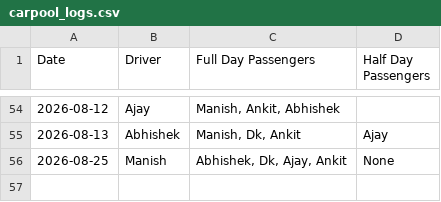
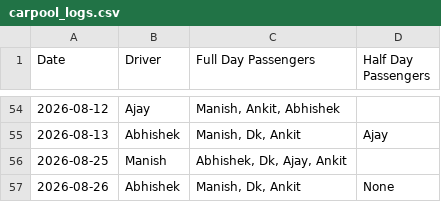
Before and after one commit to manishtripathiirman-collab/carpool-app, a CSV file: carpool_logs.csv, drawn as a sheet; only a part is shown, gaps mark what is left out.

Commit message:
Update trip logs for 2026-08-26

```diff
--- a/carpool_logs.csv
+++ b/carpool_logs.csv
@@ -55,2 +55,3 @@ Date,Driver,Full Day Passengers,Half Day Passengers
 2026-08-13,Abhishek,"Manish, Dk, Ankit",Ajay
-2026-08-25,Manish,"Abhishek, Dk, Ajay, Ankit",None
+2026-08-25,Manish,"Abhishek, Dk, Ajay, Ankit",
+2026-08-26,Abhishek,"Manish, Dk, Ankit",None
```
